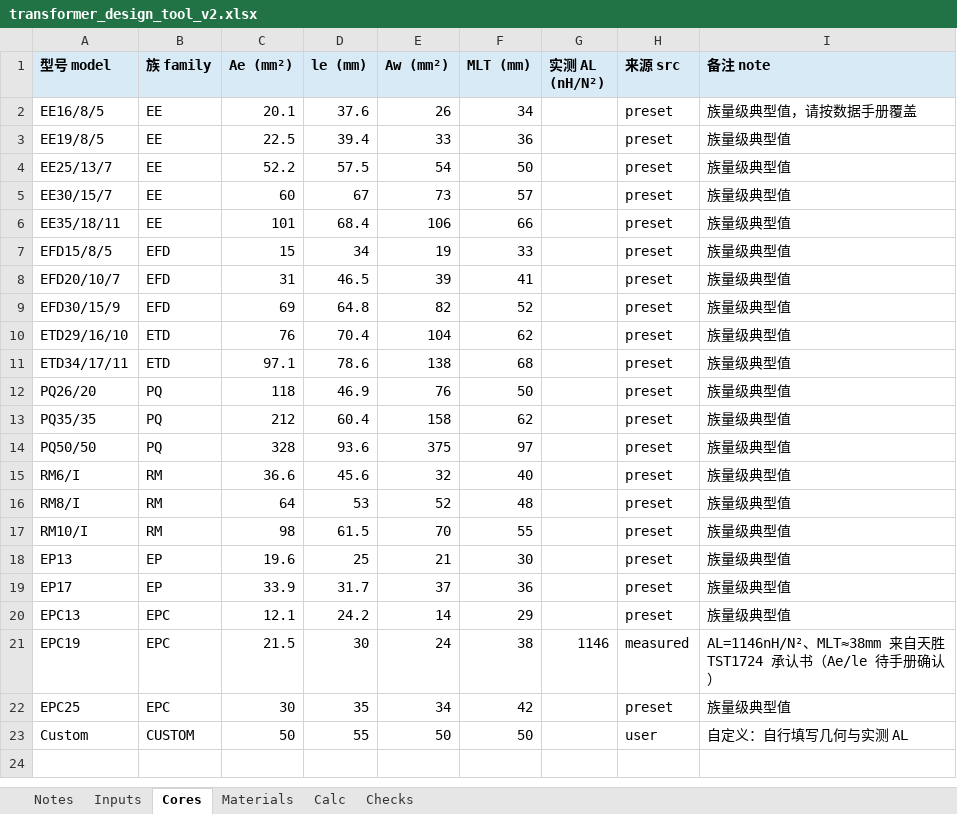
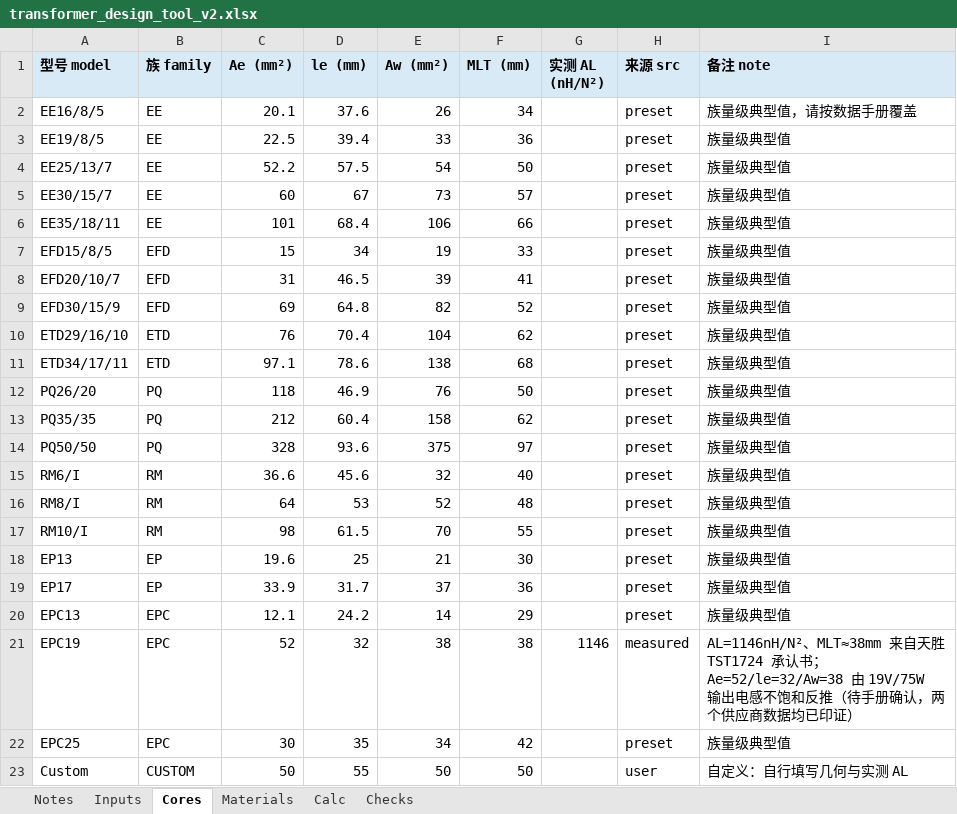
Before and after one commit to kuningas-cpu/transformer-design-tool, an Excel workbook: transformer_design_tool_v2.xlsx, sheet Cores, drawn as a sheet; values as stored, in another font and other column widths than the file's, no borders; the diff names each change by its address in the sheet, - before the commit and + after, or states it on an @@ line.

```diff
--- a/transformer_design_tool_v2.xlsx (sheet Cores)
+++ b/transformer_design_tool_v2.xlsx (sheet Cores)
-C21 (Ae (mm²)): 21.5
+C21 (Ae (mm²)): 52
-D21 (le (mm)): 30
+D21 (le (mm)): 32
-E21 (Aw (mm²)): 24
+E21 (Aw (mm²)): 38
-I21 (备注 note): …认书（Ae/le 待手册确认）
+I21 (备注 note): …认书；Ae=52/le=32/Aw=38 由 19V/75W 输出电感不饱和反推（待手册确认，两个供应商数据均已印证）
```
Also changed, not shown: 6 other files.
